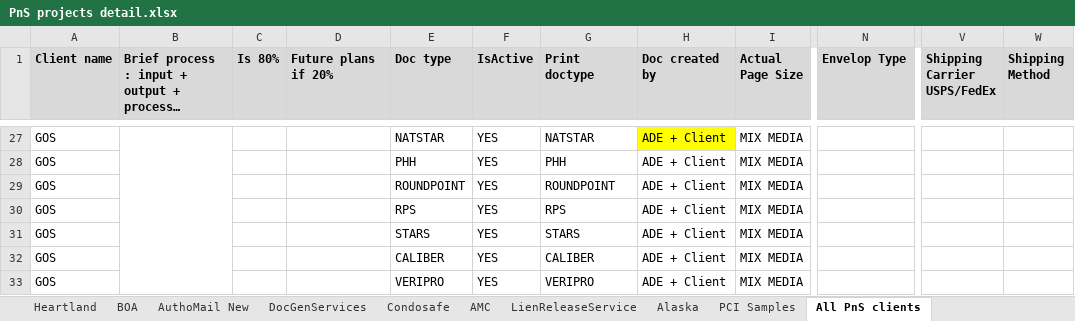
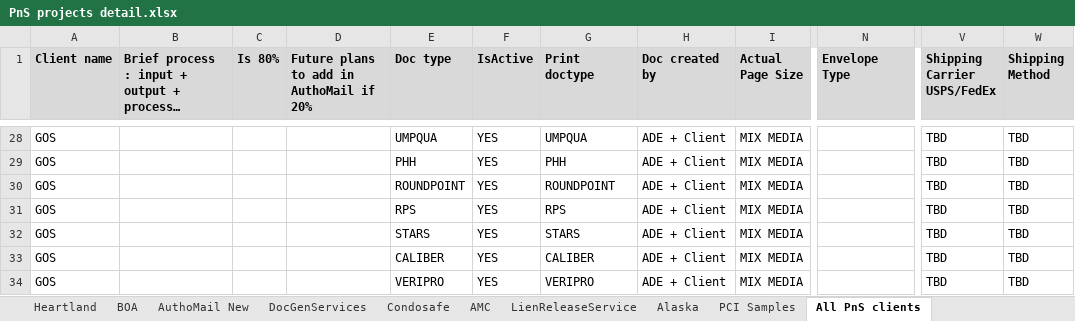
Before and after one commit to kaushikraj302000-glitch/AuthoMail-Cotality, an Excel workbook: docs/PnS projects detail.xlsx, sheet All PnS clients, drawn as a sheet; only a part is shown, gaps mark what is left out; long unchanged cells end in …; values as stored, in another font and other column widths than the file's, no borders; removed rows and columns are numbered as before the commit, all else as after; the diff covers the shown part only; the diff names each change by its address in the sheet, - before the commit and + after, or states it on an @@ line.

```diff
--- a/docs/PnS projects detail.xlsx (sheet All PnS clients)
+++ b/docs/PnS projects detail.xlsx (sheet All PnS clients)
-D1: Future plans if 20%
+D1: Future plans to add in AuthoMail if 20%
-N1: Envelop Type
+N1: Envelope Type
-B27:B33 merged
-E28 (Doc type): NATSTAR
+E28 (Doc type): UMPQUA
-G28 (Print doctype): NATSTAR
+G28 (Print doctype): UMPQUA
-H28 fill: #FFFF00
+H28 fill: none
-V28:V34 (Shipping Carrier USPS/FedEx): (empty)
+V28:V34 (Shipping Carrier USPS/FedEx): TBD
-W28:W34 (Shipping Method): (empty)
+W28:W34 (Shipping Method): TBD
```
Also changed, not shown: 1 added row, 4 removed rows, 90 edited cells, cell formats and merged cells elsewhere in this sheet.
